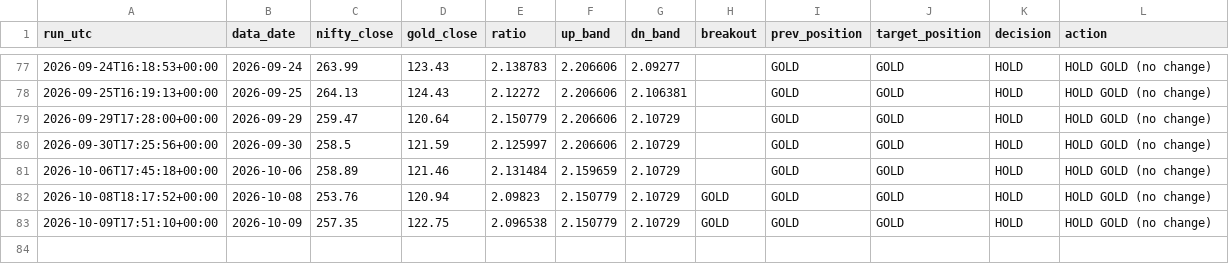
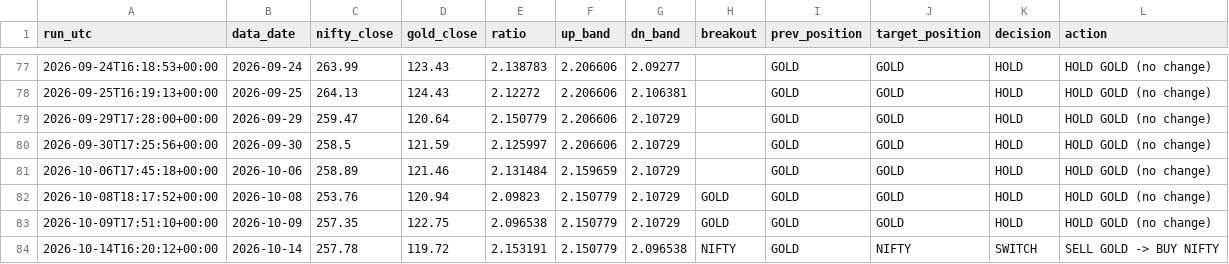
Before and after one commit to ppparthpatel49/ETF-rotation-signal-automation, a CSV file: signal_log.csv, drawn as a sheet; only a part is shown, gaps mark what is left out.

```diff
--- a/signal_log.csv
+++ b/signal_log.csv
@@ -83 +83,2 @@ run_utc,data_date,nifty_close,gold_close,ratio,up_band,dn_band,breakout,prev_pos
 2026-10-09T17:51:10+00:00,2026-10-09,257.35,122.75,2.096538,2.150779,2.10729,GOLD,GOLD,GOLD,HOLD,HOLD GOLD (no change)
+2026-10-14T16:20:12+00:00,2026-10-14,257.78,119.72,2.153191,2.150779,2.096538,NIFTY,GOLD,NIFTY,SWITCH,SELL GOLD -> BUY NIFTY
```
Also changed, not shown: 1 other file.
